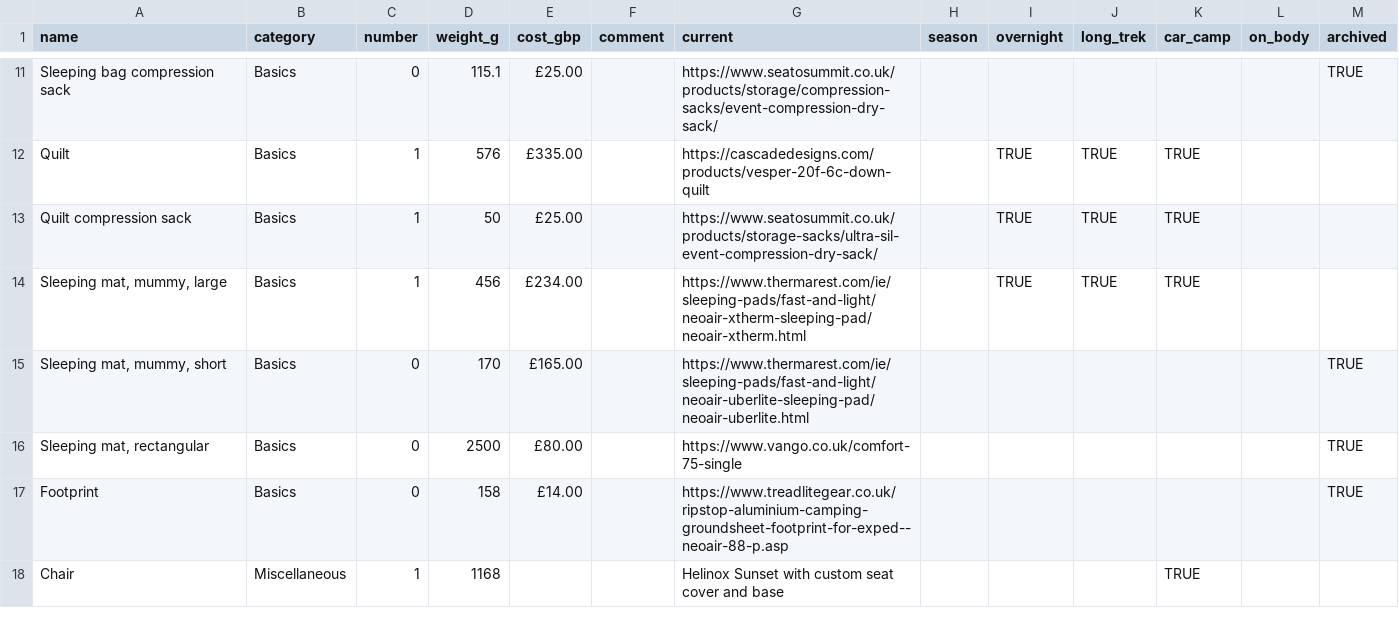
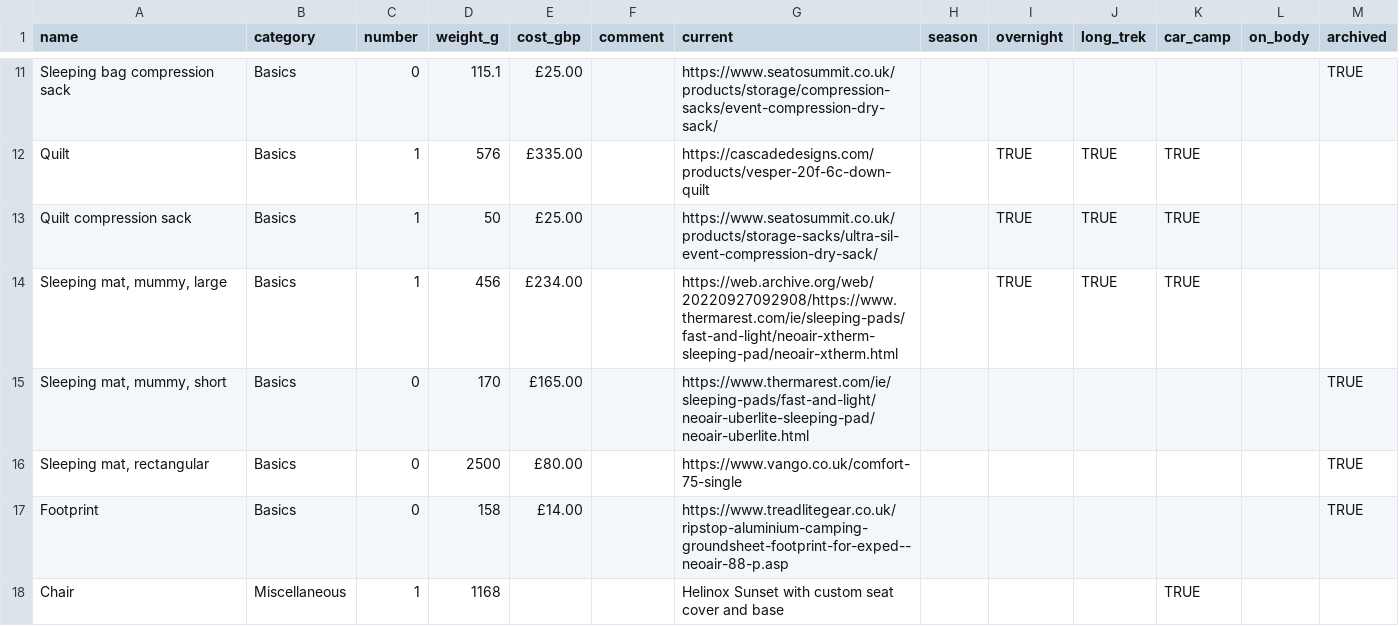
Before and after one commit to ChasNelson1990/camping-gearlist, a CSV file: data/pack.csv, drawn as a sheet; only a part is shown, gaps mark what is left out.

Commit message:
fix: :bug: point NeoAir XTherm link at Wayback Machine snapshot
The live successor is the "XTherm NXT" generation, a different product
from the one owned - using an Internet Archive snapshot of the original
XTherm page instead, per the "discontinued products default to Wayback"
rule.

```diff
--- a/data/pack.csv
+++ b/data/pack.csv
@@ -13,3 +13,3 @@ Quilt,Basics,1,576,£335.00,,https://cascadedesigns.com/products/vesper-20f-6c-d
 Quilt compression sack,Basics,1,50,£25.00,,https://www.seatosummit.co.uk/products/storage-sacks/ultra-sil-event-compression-dry-sack/,,TRUE,TRUE,TRUE,,
-"Sleeping mat, mummy, large",Basics,1,456,£234.00,,https://www.thermarest.com/ie/sleeping-pads/fast-and-light/neoair-xtherm-sleeping-pad/neoair-xtherm.html,,TRUE,TRUE,TRUE,,
+"Sleeping mat, mummy, large",Basics,1,456,£234.00,,https://web.archive.org/web/20220927092908/https://www.thermarest.com/ie/sleeping-pads/fast-and-light/neoair-xtherm-sleeping-pad/neoair-xtherm.html,,TRUE,TRUE,TRUE,,
 "Sleeping mat, mummy, short",Basics,0,170,£165.00,,https://www.thermarest.com/ie/sleeping-pads/fast-and-light/neoair-uberlite-sleeping-pad/neoair-uberlite.html,,,,,,TRUE
```
Also changed, not shown: 1 other file.
